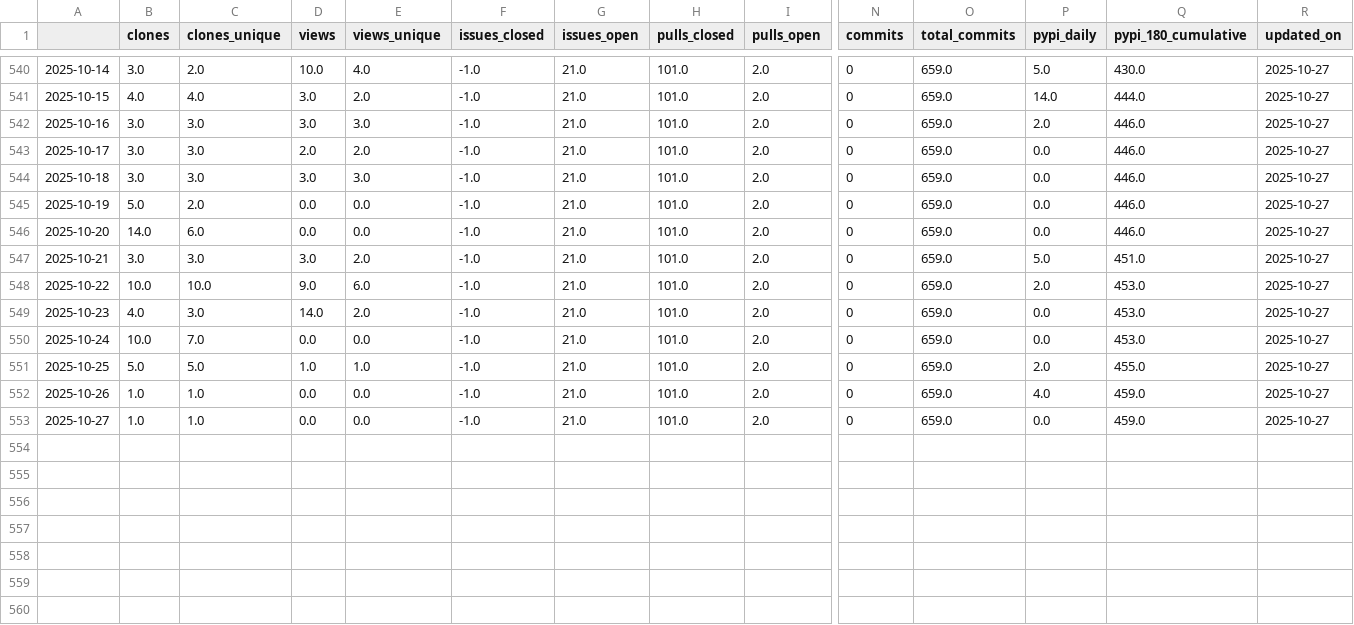
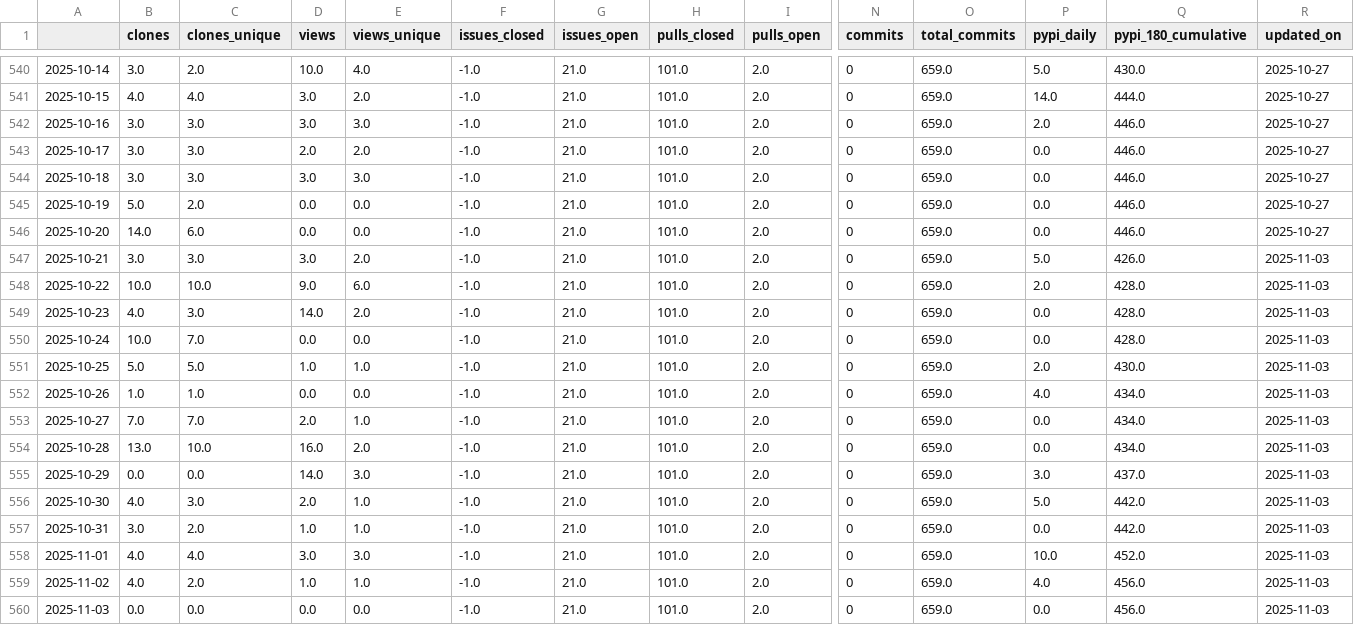
Before and after one commit to RHammond2/osos, a CSV file: data/landbosse.csv, drawn as a sheet; only a part is shown, gaps mark what is left out; rows hold the shown columns only; the diff names each change by its address in the sheet, - before the commit and + after, or states it on an @@ line.

```diff
--- a/data/landbosse.csv
+++ b/data/landbosse.csv
-Q547 (pypi_180_cumulative): 451.0
+Q547 (pypi_180_cumulative): 426.0
-R547:R553 (updated_on): 2025-10-27
+R547:R553 (updated_on): 2025-11-03
-Q548:Q550 (pypi_180_cumulative): 453.0
+Q548:Q550 (pypi_180_cumulative): 428.0
-Q551 (pypi_180_cumulative): 455.0
+Q551 (pypi_180_cumulative): 430.0
-Q552:Q553 (pypi_180_cumulative): 459.0
+Q552:Q553 (pypi_180_cumulative): 434.0
-B553 (clones): 1.0
+B553 (clones): 7.0
-C553 (clones_unique): 1.0
+C553 (clones_unique): 7.0
-D553 (views): 0.0
+D553 (views): 2.0
-E553 (views_unique): 0.0
+E553 (views_unique): 1.0
+row 554: 2025-10-28 | 13.0 | 10.0 | 16.0 | 2.0 | -1.0 | 21.0 | 101.0 | 2.0 | 0 | 659.0 | 0.0 | 434.0 | 2025-11-03
+row 555: 2025-10-29 | 0.0 | 0.0 | 14.0 | 3.0 | -1.0 | 21.0 | 101.0 | 2.0 | 0 | 659.0 | 3.0 | 437.0 | 2025-11-03
+row 556: 2025-10-30 | 4.0 | 3.0 | 2.0 | 1.0 | -1.0 | 21.0 | 101.0 | 2.0 | 0 | 659.0 | 5.0 | 442.0 | 2025-11-03
+row 557: 2025-10-31 | 3.0 | 2.0 | 1.0 | 1.0 | -1.0 | 21.0 | 101.0 | 2.0 | 0 | 659.0 | 0.0 | 442.0 | 2025-11-03
+row 558: 2025-11-01 | 4.0 | 4.0 | 3.0 | 3.0 | -1.0 | 21.0 | 101.0 | 2.0 | 0 | 659.0 | 10.0 | 452.0 | 2025-11-03
+row 559: 2025-11-02 | 4.0 | 2.0 | 1.0 | 1.0 | -1.0 | 21.0 | 101.0 | 2.0 | 0 | 659.0 | 4.0 | 456.0 | 2025-11-03
+row 560: 2025-11-03 | 0.0 | 0.0 | 0.0 | 0.0 | -1.0 | 21.0 | 101.0 | 2.0 | 0 | 659.0 | 0.0 | 456.0 | 2025-11-03
```
Also changed, not shown: data/nrwal.csv, data/openoa.csv, 13 other files.
